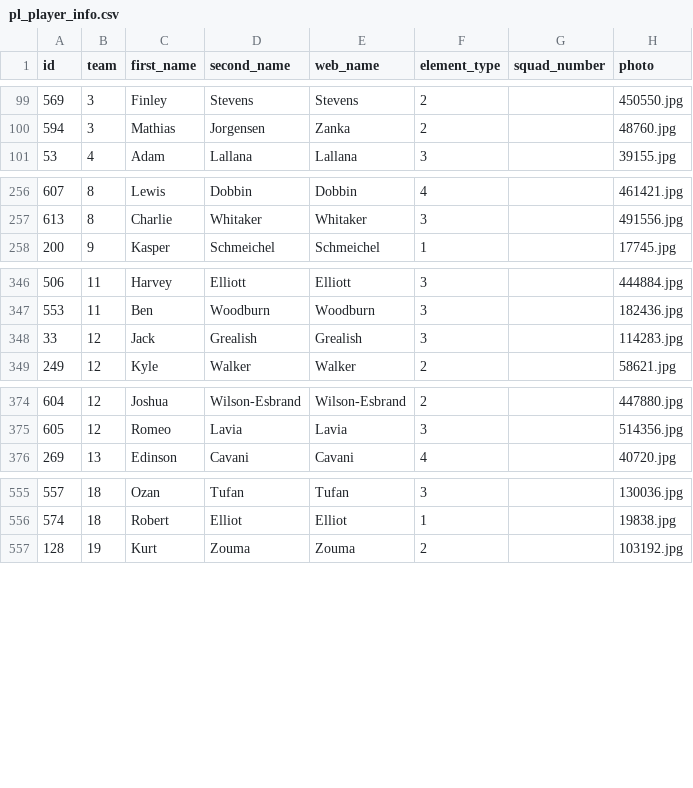
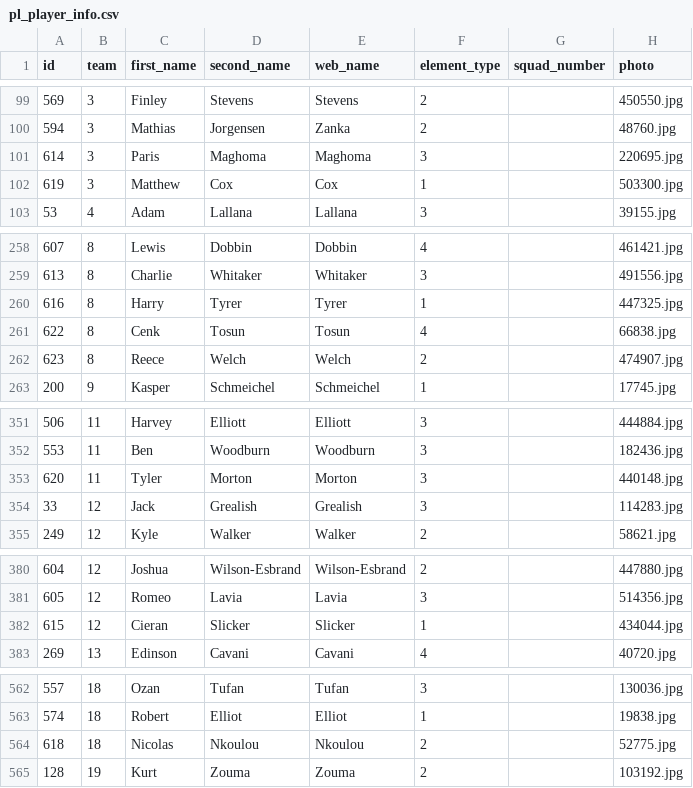
Before and after one commit to aed1988/fpl, a CSV file: csv/pl_player_info.csv, drawn as a sheet; only a part is shown, gaps mark what is left out; the diff covers the shown part only.

```diff
--- a/csv/pl_player_info.csv
+++ b/csv/pl_player_info.csv
@@ -100,2 +100,4 @@ id,team,first_name,second_name,web_name,element_type,squad_number,photo
 594,3,Mathias,Jorgensen,Zanka,2,,48760.jpg
+614,3,Paris,Maghoma,Maghoma,3,,220695.jpg
+619,3,Matthew,Cox,Cox,1,,503300.jpg
 53,4,Adam,Lallana,Lallana,3,,39155.jpg
@@ -257,2 +259,5 @@ id,team,first_name,second_name,web_name,element_type,squad_number,photo
 613,8,Charlie,Whitaker,Whitaker,3,,491556.jpg
+616,8,Harry,Tyrer,Tyrer,1,,447325.jpg
+622,8,Cenk,Tosun,Tosun,4,,66838.jpg
+623,8,Reece,Welch,Welch,2,,474907.jpg
 200,9,Kasper,Schmeichel,Schmeichel,1,,17745.jpg
@@ -347,2 +352,3 @@ id,team,first_name,second_name,web_name,element_type,squad_number,photo
 553,11,Ben,Woodburn,Woodburn,3,,182436.jpg
+620,11,Tyler,Morton,Morton,3,,440148.jpg
 33,12,Jack,Grealish,Grealish,3,,114283.jpg
@@ -375,2 +381,3 @@ id,team,first_name,second_name,web_name,element_type,squad_number,photo
 605,12,Romeo,Lavia,Lavia,3,,514356.jpg
+615,12,Cieran,Slicker,Slicker,1,,434044.jpg
 269,13,Edinson,Cavani,Cavani,4,,40720.jpg
@@ -556,2 +563,3 @@ id,team,first_name,second_name,web_name,element_type,squad_number,photo
 574,18,Robert,Elliot,Elliot,1,,19838.jpg
+618,18,Nicolas,Nkoulou,Nkoulou,2,,52775.jpg
 128,19,Kurt,Zouma,Zouma,2,,103192.jpg
```
Also changed, not shown: 2 added rows elsewhere in this file, csv/fpl_player_stats.csv, csv/gameweek.csv, 11 other files.
